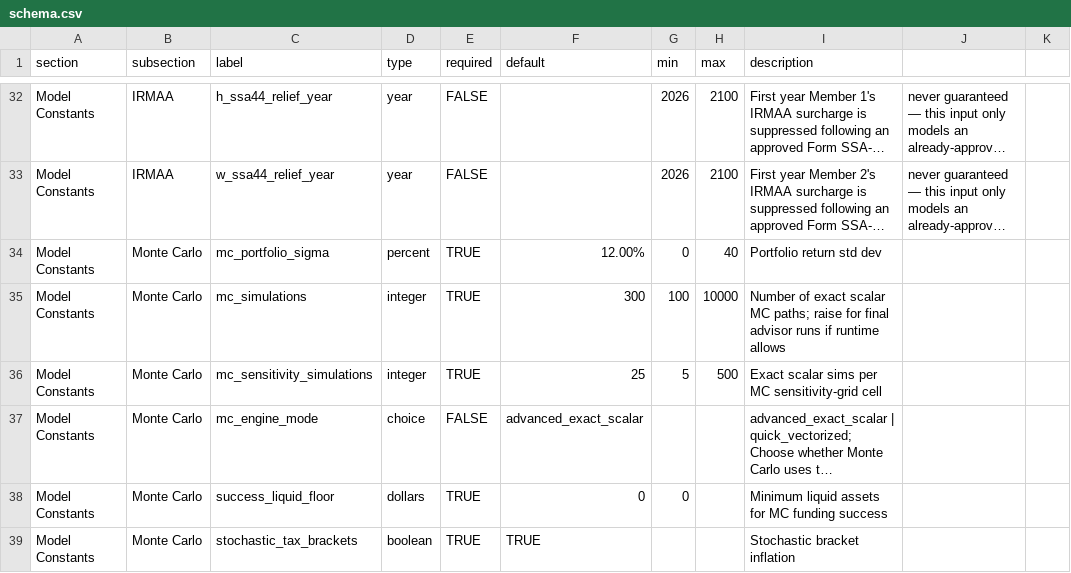
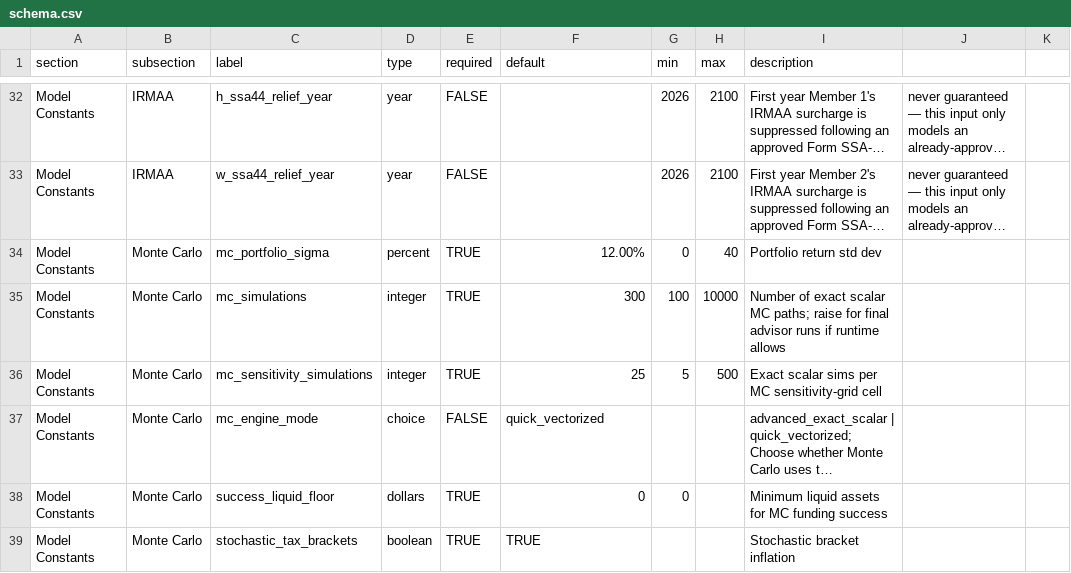
Before and after one commit to matthartzman/retirement_system, a CSV file: reference_data/schema.csv, drawn as a sheet; only a part is shown, gaps mark what is left out; long unchanged cells end in …; the diff names each change by its address in the sheet, - before the commit and + after, or states it on an @@ line.

```diff
--- a/reference_data/schema.csv
+++ b/reference_data/schema.csv
-F37 (default): advanced_exact_scalar
+F37 (default): quick_vectorized
```
Also changed, not shown: 1 other file.
